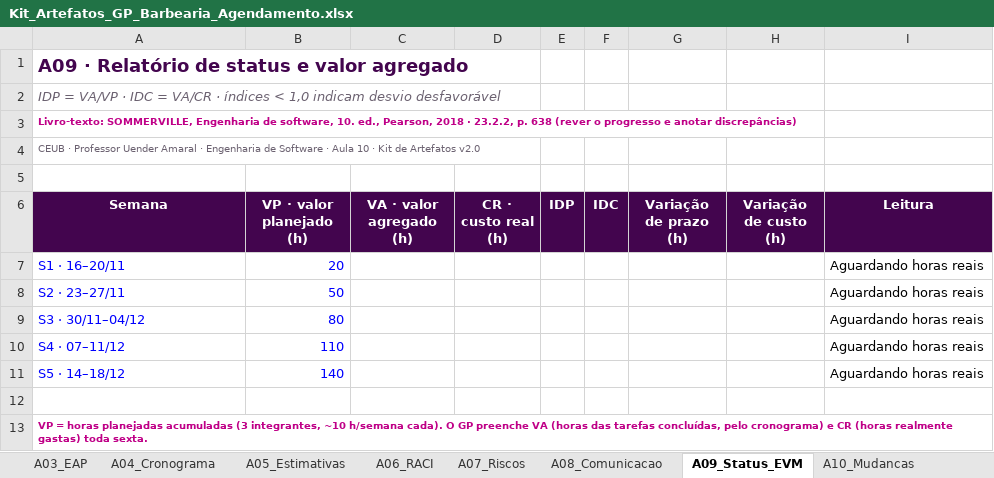
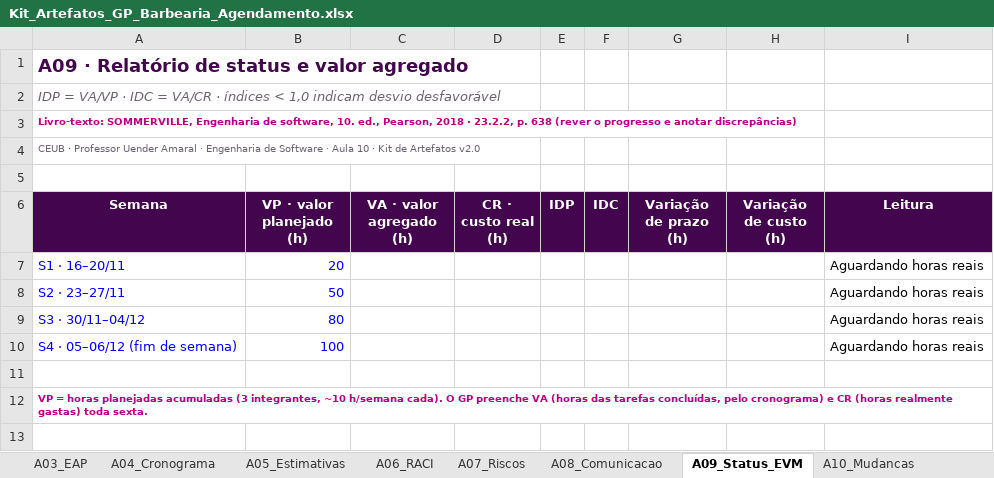
Before and after one commit to PedroBaliz/barbearia-agendamento, an Excel workbook: docs/gestao/Kit_Artefatos_GP_Barbearia_Agendamento.xlsx, sheet A09_Status_EVM, drawn as a sheet; values as stored, in another font and other column widths than the file's, no borders; removed rows and columns are numbered as before the commit, all else as after; the diff names each change by its address in the sheet, - before the commit and + after, or states it on an @@ line.

```diff
--- a/docs/gestao/Kit_Artefatos_GP_Barbearia_Agendamento.xlsx (sheet A09_Status_EVM)
+++ b/docs/gestao/Kit_Artefatos_GP_Barbearia_Agendamento.xlsx (sheet A09_Status_EVM)
-row 10: S4 · 07–11/12 | 110 |  |  |  |  |  |  | Aguardando horas reais
-row 11: S5 · 14–18/12 | 140 |  |  |  |  |  |  | Aguardando horas reais
+row 10: S4 · 05–06/12 (fim de semana) | 100 |  |  |  |  |  |  | Aguardando horas reais
```
Also changed, not shown: sheet A04_Cronograma, sheet A05_Estimativas, sheet A10_Mudancas, sheet A07_Riscos, sheet A01_TAP, sheet 00_Indice, 1 more sheet, formulas that keep their value, 3 other files.
